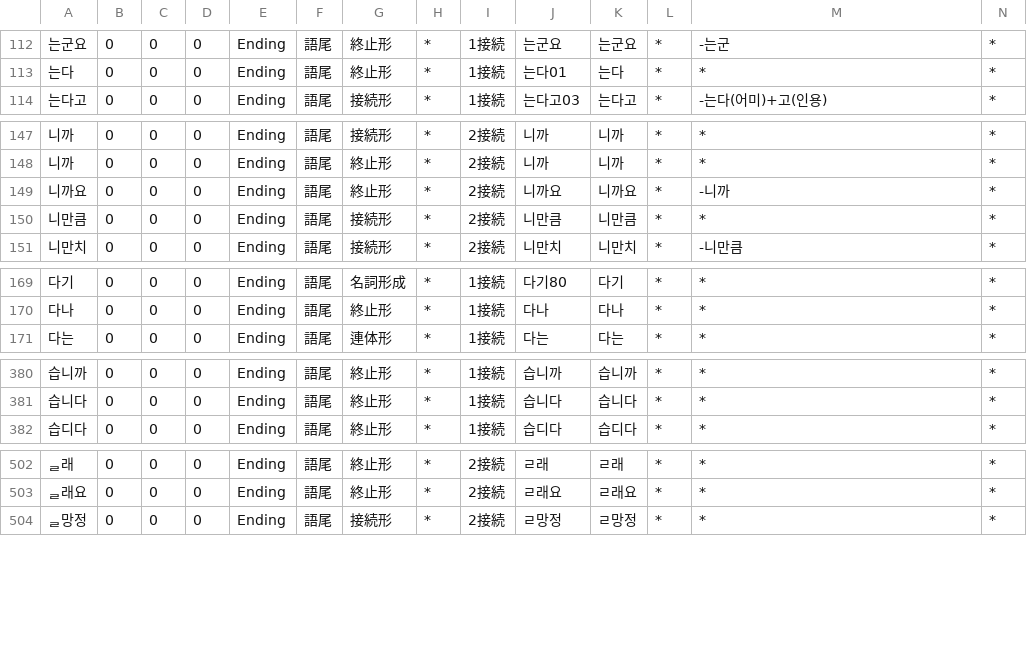
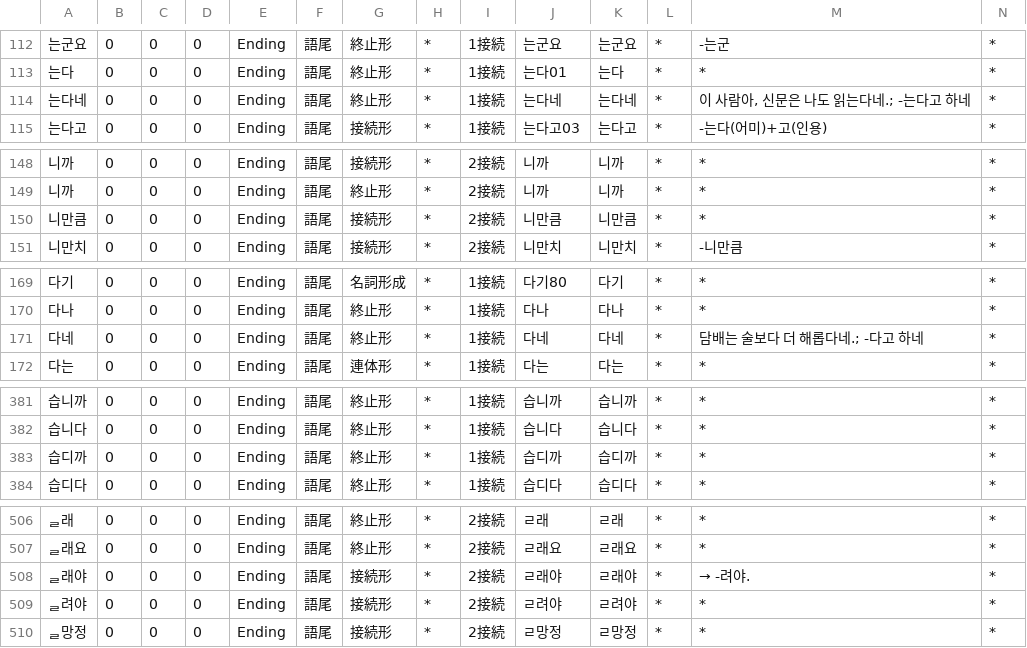
Before and after one commit to okikirmui/handic, a CSV file: seed/Ending.csv, drawn as a sheet; only a part is shown, gaps mark what is left out; removed rows and columns are numbered as before the commit, all else as after; rows hold the shown columns only; the diff covers the shown part only; the diff names each change by its address in the sheet, - before the commit and + after, or states it on an @@ line.

```diff
--- a/seed/Ending.csv
+++ b/seed/Ending.csv
+row 114: 는다네 | 0 | 0 | 0 | Ending | 語尾 | 終止形 | * | 1接続 | 는다네 | 는다네 | * | 이 사람아, 신문은 나도 읽는다네.; -는다고 하네 | *
-row 149: 니까요 | 0 | 0 | 0 | Ending | 語尾 | 終止形 | * | 2接続 | 니까요 | 니까요 | * | -니까 | *
+row 171: 다네 | 0 | 0 | 0 | Ending | 語尾 | 終止形 | * | 1接続 | 다네 | 다네 | * | 담배는 술보다 더 해롭다네.; -다고 하네 | *
+row 383: 습디까 | 0 | 0 | 0 | Ending | 語尾 | 終止形 | * | 1接続 | 습디까 | 습디까 | * | * | *
+row 508: ᆯ래야 | 0 | 0 | 0 | Ending | 語尾 | 接続形 | * | 2接続 | ㄹ래야 | ㄹ래야 | * | → -려야. | *
+row 509: ᆯ려야 | 0 | 0 | 0 | Ending | 語尾 | 接続形 | * | 2接続 | ㄹ려야 | ㄹ려야 | * | * | *
```
Also changed, not shown: 3 added rows and 1 moved row elsewhere in this file, seed/Adjective.supplement.csv, seed/Adverb.csv, 8 other files.
